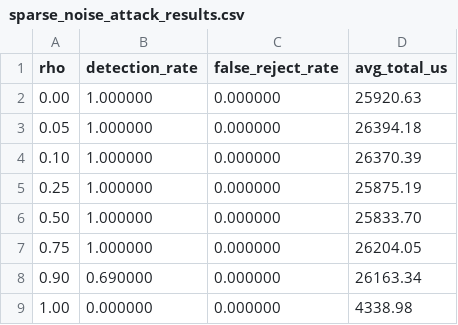
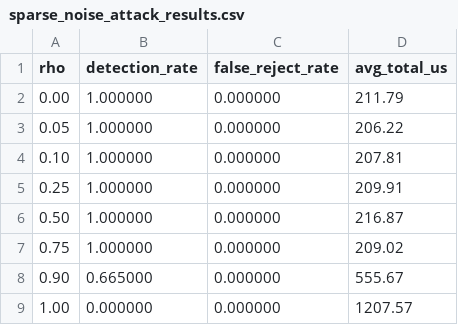
Before and after one commit to shuijinsan/PQ-ZK-eSIM, a CSV file: claims/claim5_sparse_noise/expected/sparse_noise_attack_results.csv, drawn as a sheet.

```diff
--- a/claims/claim5_sparse_noise/expected/sparse_noise_attack_results.csv
+++ b/claims/claim5_sparse_noise/expected/sparse_noise_attack_results.csv
@@ -1,9 +1,9 @@
 rho,detection_rate,false_reject_rate,avg_total_us
-0.00,1.000000,0.000000,25920.63
-0.05,1.000000,0.000000,26394.18
-0.10,1.000000,0.000000,26370.39
-0.25,1.000000,0.000000,25875.19
-0.50,1.000000,0.000000,25833.70
-0.75,1.000000,0.000000,26204.05
-0.90,0.690000,0.000000,26163.34
-1.00,0.000000,0.000000,4338.98
+0.00,1.000000,0.000000,211.79
+0.05,1.000000,0.000000,206.22
+0.10,1.000000,0.000000,207.81
+0.25,1.000000,0.000000,209.91
+0.50,1.000000,0.000000,216.87
+0.75,1.000000,0.000000,209.02
+0.90,0.665000,0.000000,555.67
+1.00,0.000000,0.000000,1207.57
```
Also changed, not shown: claims/claim1_qemu_performance/expected/phase_timing_results.csv, claims/claim4_sliding_window/expected/sliding_window_resync_results.csv, 15 other files.
